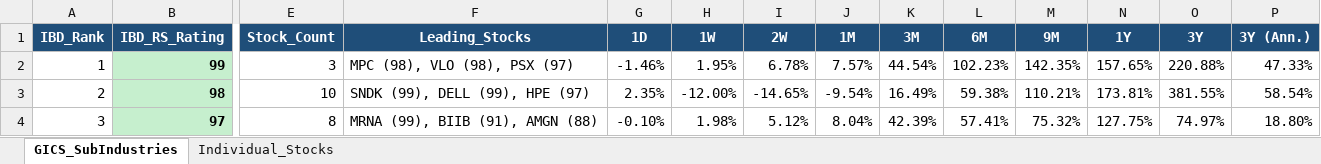
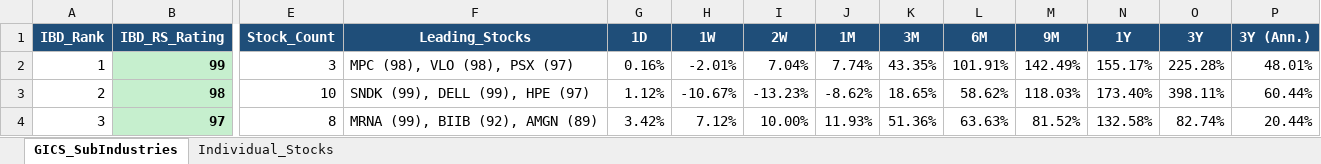
Before and after one commit to Jamesssurfer/GICS-Tracker, an Excel workbook: GICS_SubIndustry_Leaderboard.xlsx, sheet GICS_SubIndustries, drawn as a sheet; only a part is shown, gaps mark what is left out; values as stored, in another font and other column widths than the file's, no borders; the diff covers the shown part only; the diff names each change by its address in the sheet, - before the commit and + after, or states it on an @@ line.

```diff
--- a/GICS_SubIndustry_Leaderboard.xlsx (sheet GICS_SubIndustries)
+++ b/GICS_SubIndustry_Leaderboard.xlsx (sheet GICS_SubIndustries)
-G2 (1D): -1.46%
+G2 (1D): 0.16%
-H2 (1W): 1.95%
+H2 (1W): -2.01%
-I2 (2W): 6.78%
+I2 (2W): 7.04%
-J2 (1M): 7.57%
+J2 (1M): 7.74%
-K2 (3M): 44.54%
+K2 (3M): 43.35%
-L2 (6M): 102.23%
+L2 (6M): 101.91%
-M2 (9M): 142.35%
+M2 (9M): 142.49%
-N2 (1Y): 157.65%
+N2 (1Y): 155.17%
-O2 (3Y): 220.88%
+O2 (3Y): 225.28%
-P2 (3Y (Ann.)): 47.33%
+P2 (3Y (Ann.)): 48.01%
-G3 (1D): 2.35%
+G3 (1D): 1.12%
-H3 (1W): -12.00%
+H3 (1W): -10.67%
-I3 (2W): -14.65%
+I3 (2W): -13.23%
-J3 (1M): -9.54%
+J3 (1M): -8.62%
-K3 (3M): 16.49%
+K3 (3M): 18.65%
-L3 (6M): 59.38%
+L3 (6M): 58.62%
-M3 (9M): 110.21%
+M3 (9M): 118.03%
-N3 (1Y): 173.81%
+N3 (1Y): 173.40%
-O3 (3Y): 381.55%
+O3 (3Y): 398.11%
-P3 (3Y (Ann.)): 58.54%
+P3 (3Y (Ann.)): 60.44%
-F4 (Leading_Stocks): MRNA (99), BIIB (91), AMGN (88)
+F4 (Leading_Stocks): MRNA (99), BIIB (92), AMGN (89)
-G4 (1D): -0.10%
+G4 (1D): 3.42%
-H4 (1W): 1.98%
+H4 (1W): 7.12%
-I4 (2W): 5.12%
+I4 (2W): 10.00%
-J4 (1M): 8.04%
+J4 (1M): 11.93%
-K4 (3M): 42.39%
+K4 (3M): 51.36%
-L4 (6M): 57.41%
+L4 (6M): 63.63%
-M4 (9M): 75.32%
+M4 (9M): 81.52%
-N4 (1Y): 127.75%
+N4 (1Y): 132.58%
-O4 (3Y): 74.97%
+O4 (3Y): 82.74%
-P4 (3Y (Ann.)): 18.80%
+P4 (3Y (Ann.)): 20.44%
```
Also changed, not shown: 1624 edited cells elsewhere in this sheet, sheet Individual_Stocks.
